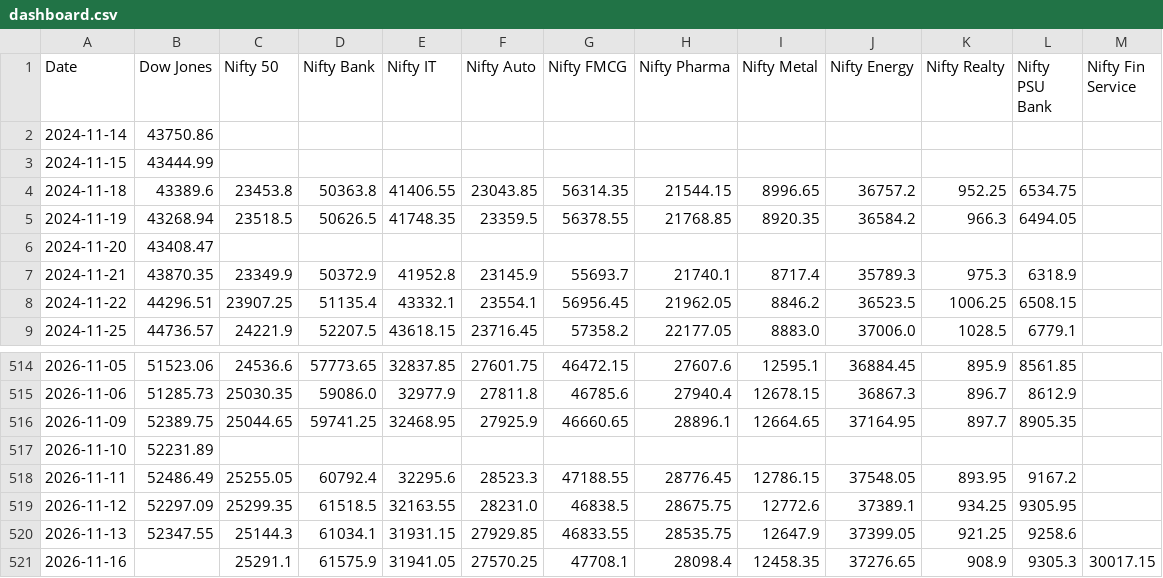
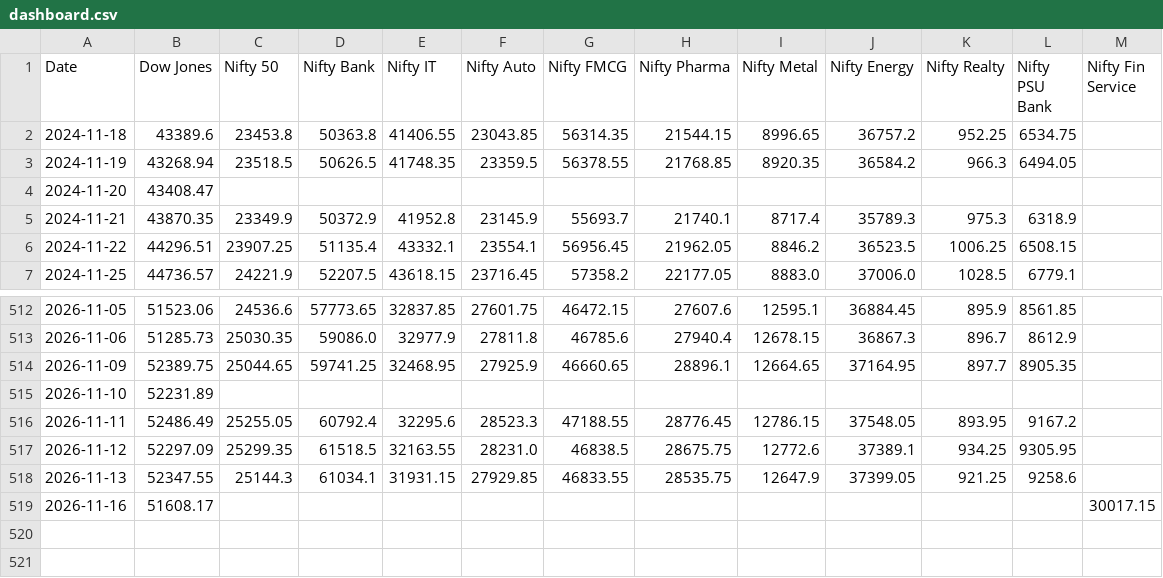
Before and after one commit to deepakhanda77-spec/market-dashboard, a CSV file: dashboard.csv, drawn as a sheet; only a part is shown, gaps mark what is left out.

Commit message:
Update market data

```diff
--- a/dashboard.csv
+++ b/dashboard.csv
@@ -1,4 +1,2 @@
 Date,Dow Jones,Nifty 50,Nifty Bank,Nifty IT,Nifty Auto,Nifty FMCG,Nifty Pharma,Nifty Metal,Nifty Energy,Nifty Realty,Nifty PSU Bank,Nifty Fin Service
-2024-11-14,43750.86,,,,,,,,,,,
-2024-11-15,43444.99,,,,,,,,,,,
 2024-11-18,43389.6,23453.8,50363.8,41406.55,23043.85,56314.35,21544.15,8996.65,36757.2,952.25,6534.75,
@@ -520,2 +518,2 @@ Date,Dow Jones,Nifty 50,Nifty Bank,Nifty IT,Nifty Auto,Nifty FMCG,Nifty Pharma,N
 2026-11-13,52347.55,25144.3,61034.1,31931.15,27929.85,46833.55,28535.75,12647.9,37399.05,921.25,9258.6,
-2026-11-16,,25291.1,61575.9,31941.05,27570.25,47708.1,28098.4,12458.35,37276.65,908.9,9305.3,30017.15
+2026-11-16,51608.17,,,,,,,,,,,30017.15
```
Also changed, not shown: 1 other file.
